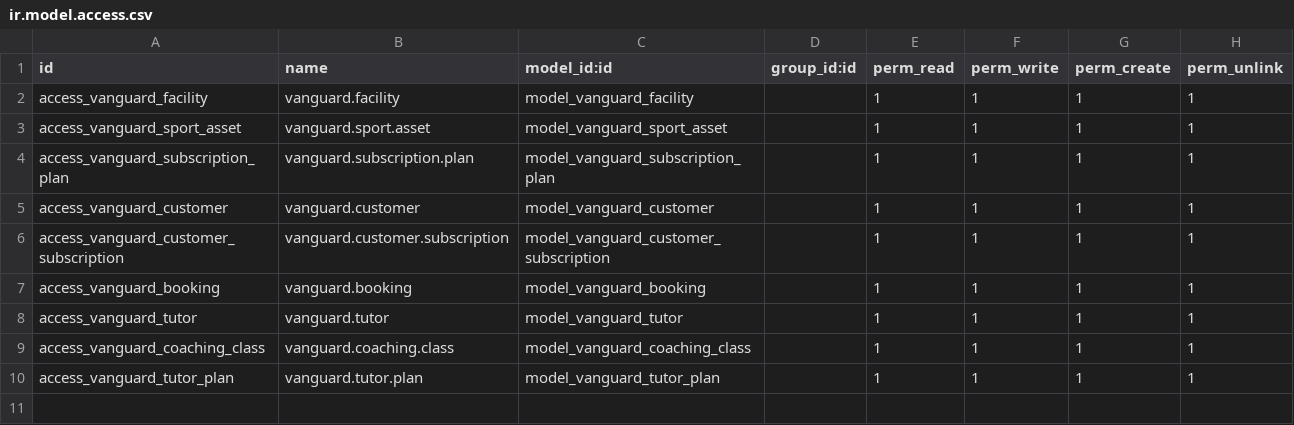
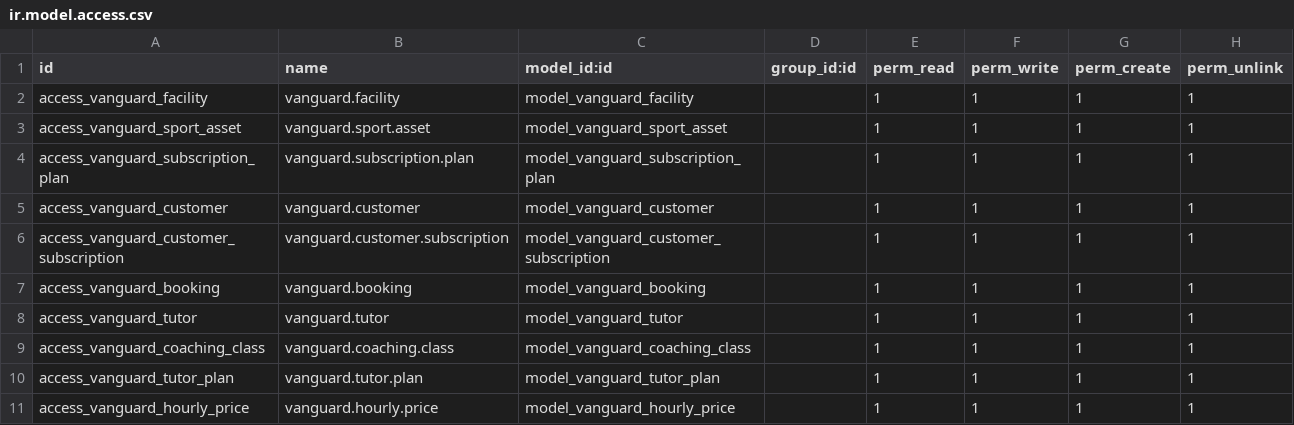
Before and after one commit to danish-0007/vanguard_booking, a CSV file: security/ir.model.access.csv, drawn as a sheet.

Commit message:
feat(odoo): add hourly pricing rules logic, validation checks, and view pages

```diff
--- a/security/ir.model.access.csv
+++ b/security/ir.model.access.csv
@@ -10 +10,2 @@ access_vanguard_coaching_class,vanguard.coaching.class,model_vanguard_coaching_c
 access_vanguard_tutor_plan,vanguard.tutor.plan,model_vanguard_tutor_plan,,1,1,1,1
+access_vanguard_hourly_price,vanguard.hourly.price,model_vanguard_hourly_price,,1,1,1,1
```
Also changed, not shown: 3 other files.
